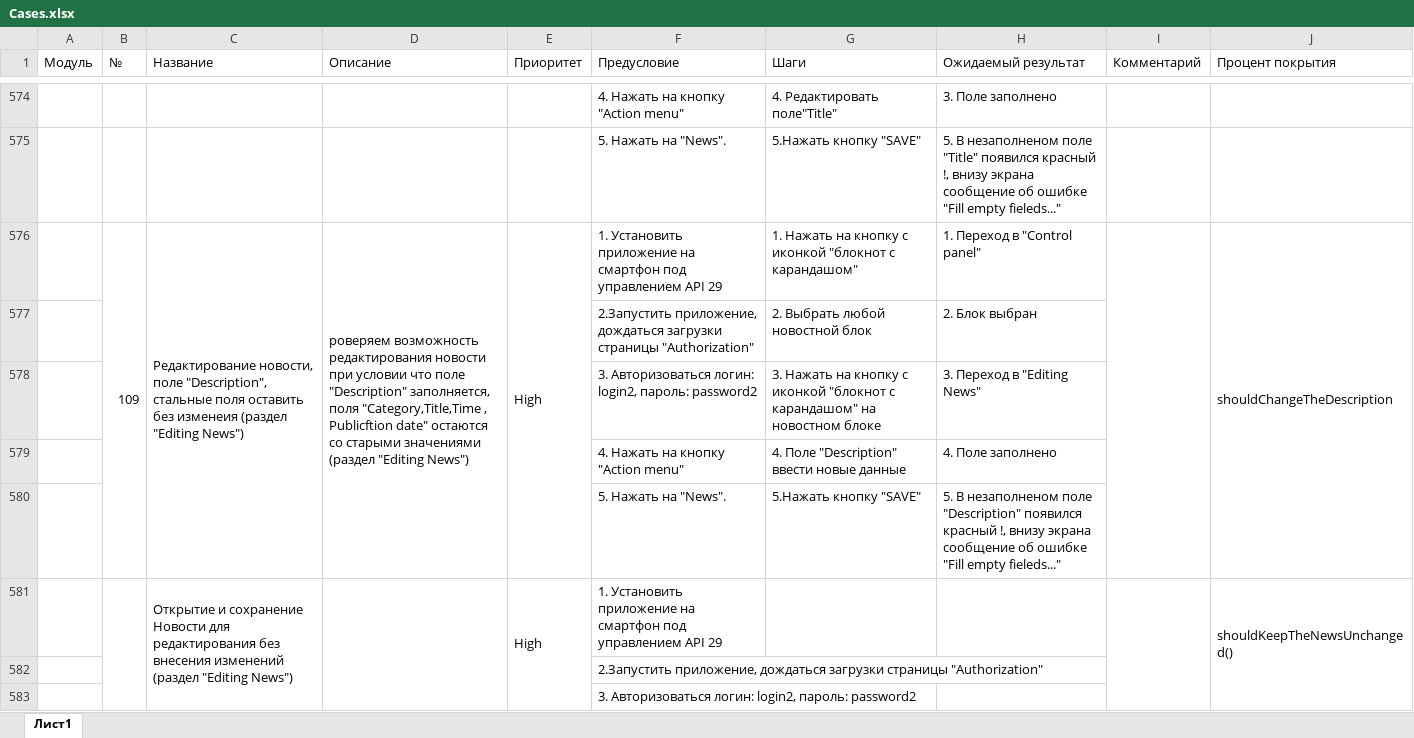
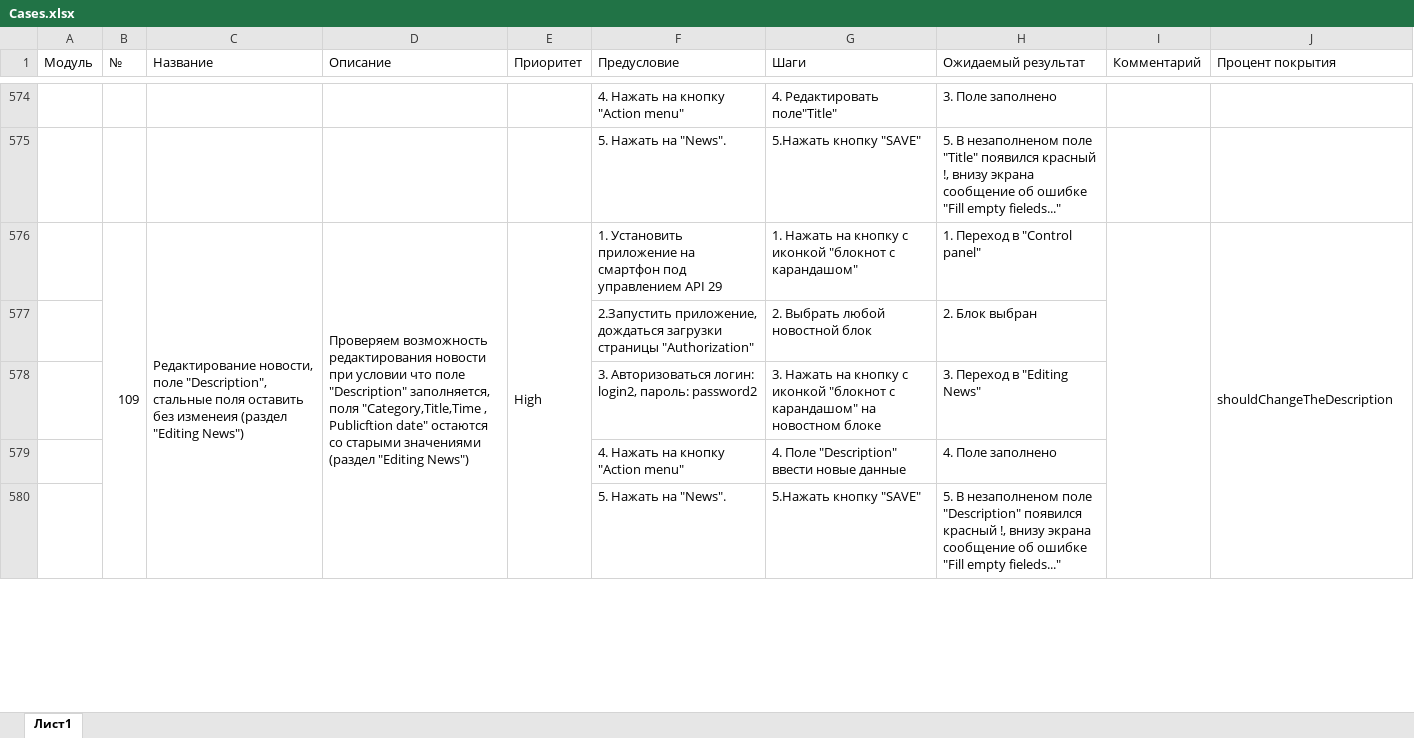
Before and after one commit to Ksenya31/aqa-diplom, an Excel workbook: Report/Cases.xlsx, sheet Лист1, drawn as a sheet; only a part is shown, gaps mark what is left out; values as stored, in another font and other column widths than the file's, no cell formats; removed rows and columns are numbered as before the commit, all else as after; the diff covers the shown part only; the diff names each change by its address in the sheet, - before the commit and + after, or states it on an @@ line.

```diff
--- a/Report/Cases.xlsx (sheet Лист1)
+++ b/Report/Cases.xlsx (sheet Лист1)
-D576 (Описание): роверяем возможность редактирования…
+D576 (Описание): Проверяем возможность редактирования…
-row 581:  |  | Открытие и сохранение Новости для редактирования без внесения изменений (раздел "Editing News") |  | High | 1. Установить приложение на смартфон под управлением API 29 |  |  |  | shouldKeepTheNewsUnchanged()
-row 582:  |  |  |  |  | 2.Запустить приложение, дождаться загрузки страницы "Authorization"
-row 583:  |  |  |  |  | 3. Авторизоваться логин: login2, пароль: password2
```
Also changed, not shown: 5 added rows, 3 removed rows, 183 edited cells and merged cells elsewhere in this sheet, cell formats, Report/Chek-list.xlsx.
